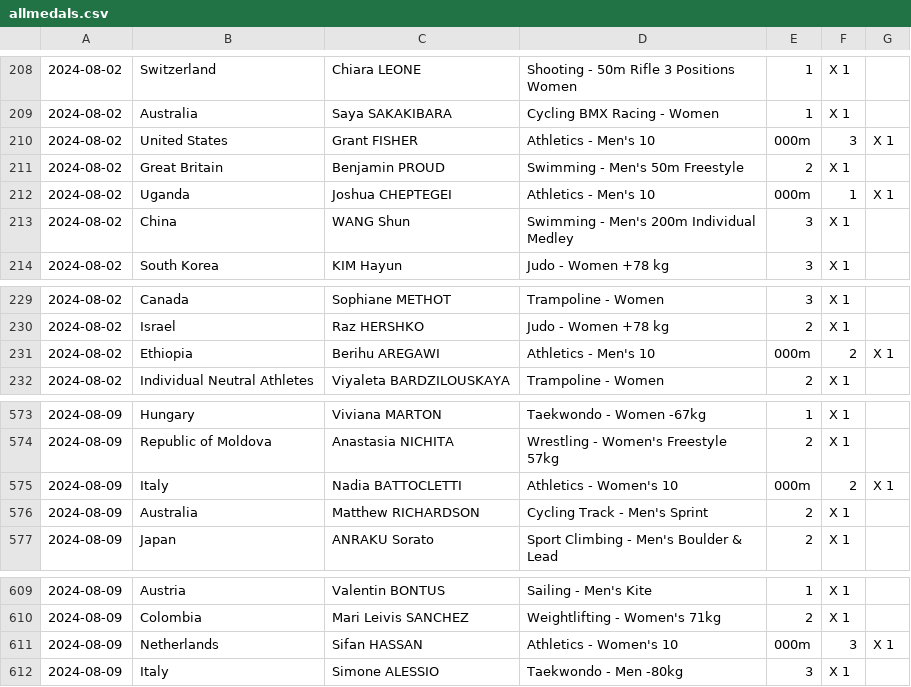
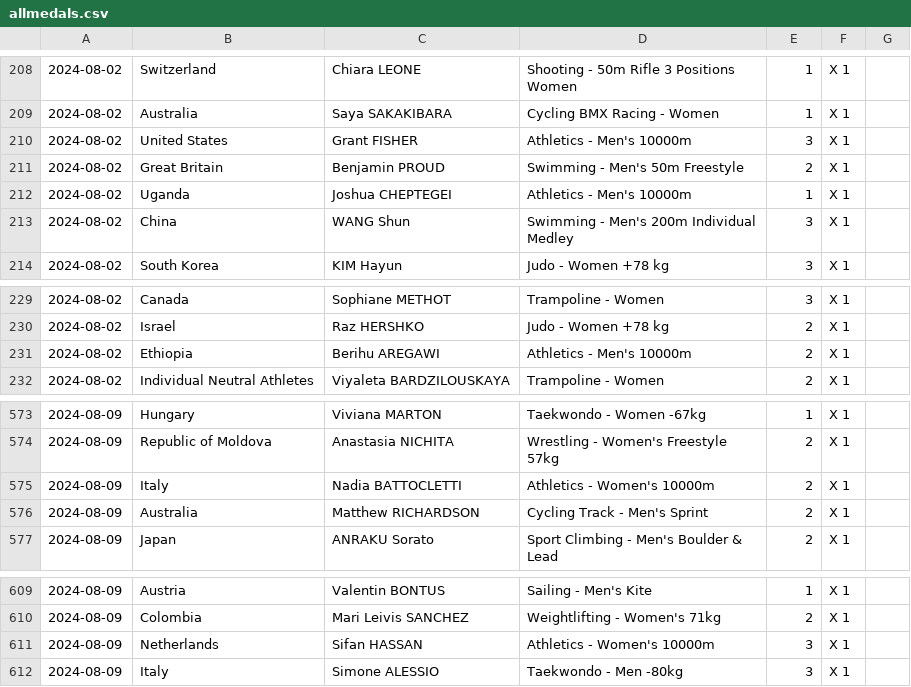
Before and after one commit to RyanMontville/actual-olympic-medals-ranking, a CSV file: allmedals.csv, drawn as a sheet; only a part is shown, gaps mark what is left out.

Commit message:
fixing same error in modified csv file

```diff
--- a/allmedals.csv
+++ b/allmedals.csv
@@ -209,5 +209,5 @@
 2024-08-02,Australia,Saya SAKAKIBARA,Cycling BMX Racing - Women,1,X 1
-2024-08-02,United States,Grant FISHER,Athletics - Men's 10,000m,3,X 1
+2024-08-02,United States,Grant FISHER,Athletics - Men's 10000m,3,X 1
 2024-08-02,Great Britain,Benjamin PROUD,Swimming - Men's 50m Freestyle,2,X 1
-2024-08-02,Uganda,Joshua CHEPTEGEI,Athletics - Men's 10,000m,1,X 1
+2024-08-02,Uganda,Joshua CHEPTEGEI,Athletics - Men's 10000m,1,X 1
 2024-08-02,China,WANG Shun,Swimming - Men's 200m Individual Medley,3,X 1
@@ -230,3 +230,3 @@
 2024-08-02,Israel,Raz HERSHKO,Judo - Women +78 kg,2,X 1
-2024-08-02,Ethiopia,Berihu AREGAWI,Athletics - Men's 10,000m,2,X 1
+2024-08-02,Ethiopia,Berihu AREGAWI,Athletics - Men's 10000m,2,X 1
 2024-08-02,Individual Neutral Athletes,Viyaleta BARDZILOUSKAYA,Trampoline - Women,2,X 1
@@ -574,3 +574,3 @@
 2024-08-09,Republic of Moldova,Anastasia NICHITA,Wrestling - Women's Freestyle 57kg,2,X 1
-2024-08-09,Italy,Nadia BATTOCLETTI,Athletics - Women's 10,000m,2,X 1
+2024-08-09,Italy,Nadia BATTOCLETTI,Athletics - Women's 10000m,2,X 1
 2024-08-09,Australia,Matthew RICHARDSON,Cycling Track - Men's Sprint,2,X 1
@@ -610,3 +610,3 @@
 2024-08-09,Colombia,Mari Leivis SANCHEZ,Weightlifting - Women's 71kg,2,X 1
-2024-08-09,Netherlands,Sifan HASSAN,Athletics - Women's 10,000m,3,X 1
+2024-08-09,Netherlands,Sifan HASSAN,Athletics - Women's 10000m,3,X 1
 2024-08-09,Italy,Simone ALESSIO,Taekwondo - Men -80kg,3,X 1
```
